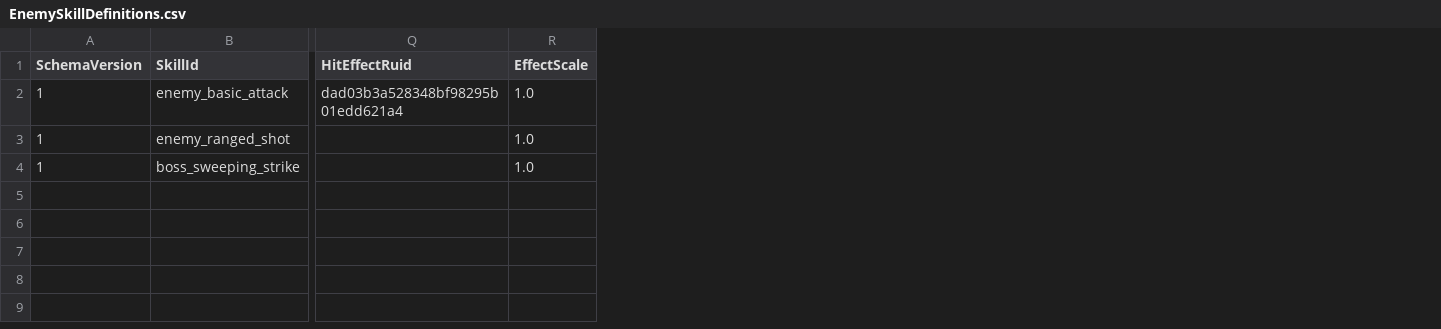
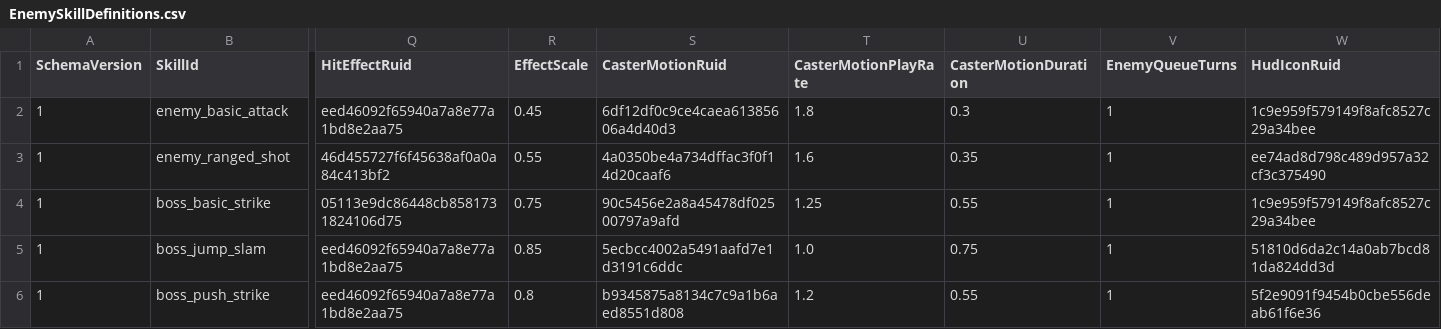
Before and after one commit to MagunMadown/MapleTactics, a CSV file: RootDesk/MyDesk/03_Data/EnemySkillDefinitions.csv, drawn as a sheet; only a part is shown, gaps mark what is left out; rows hold the shown columns only; the diff covers the shown part only; the diff names each change by its address in the sheet, - before the commit and + after, or states it on an @@ line.

```diff
--- a/RootDesk/MyDesk/03_Data/EnemySkillDefinitions.csv
+++ b/RootDesk/MyDesk/03_Data/EnemySkillDefinitions.csv
+column S (CasterMotionRuid), rows 2-4: 6df12df0c9ce4caea61385606a4d40d3 | 4a0350be4a734dffac3f0f14d20caaf6 | 90c5456e2a8a45478df02500797a9afd
+column T (CasterMotionPlayRate), rows 2-4: 1.8 | 1.6 | 1.25
+column U (CasterMotionDuration), rows 2-4: 0.3 | 0.35 | 0.55
+column V (EnemyQueueTurns), rows 2-4: all 1
+column W (HudIconRuid), rows 2-4: 1c9e959f579149f8afc8527c29a34bee | ee74ad8d798c489d957a32cf3c375490 | 1c9e959f579149f8afc8527c29a34bee
-Q2 (HitEffectRuid): dad03b3a528348bf98295b01edd621a4
+Q2 (HitEffectRuid): eed46092f65940a7a8e77a1bd8e2aa75
-R2 (EffectScale): 1.0
+R2 (EffectScale): 0.45
-Q3 (HitEffectRuid): (empty)
+Q3 (HitEffectRuid): 46d455727f6f45638af0a0a84c413bf2
-R3 (EffectScale): 1.0
+R3 (EffectScale): 0.55
-B4 (SkillId): boss_sweeping_strike
+B4 (SkillId): boss_basic_strike
-Q4 (HitEffectRuid): (empty)
+Q4 (HitEffectRuid): 05113e9dc86448cb8581731824106d75
-R4 (EffectScale): 1.0
+R4 (EffectScale): 0.75
+row 5: 1 | boss_jump_slam | eed46092f65940a7a8e77a1bd8e2aa75 | 0.85 | 5ecbcc4002a5491aafd7e1d3191c6ddc | 1.0 | 0.75 | 1 | 51810d6da2c14a0ab7bcd81da824dd3d
+row 6: 1 | boss_push_strike | eed46092f65940a7a8e77a1bd8e2aa75 | 0.8 | b9345875a8134c7c9a1b6aed8551d808 | 1.2 | 0.55 | 1 | 5f2e9091f9454b0cbe556deab61f6e36
```
Also changed, not shown: 12 edited cells elsewhere in this file, RootDesk/MyDesk/03_Data/ArcherSkillDefinitions.csv, RootDesk/MyDesk/03_Data/EnemyDropDefinitions.csv, 35 other files.
